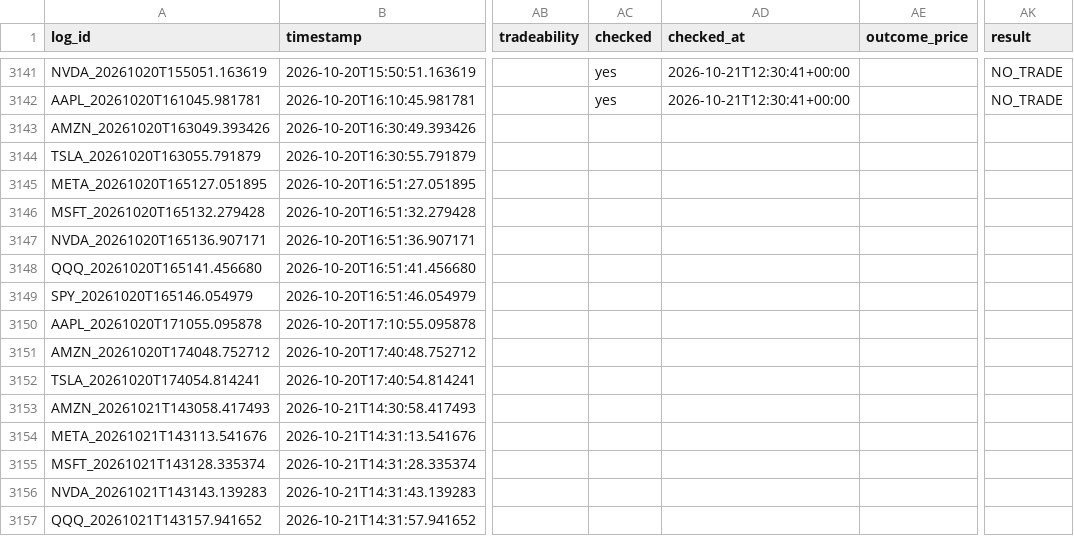
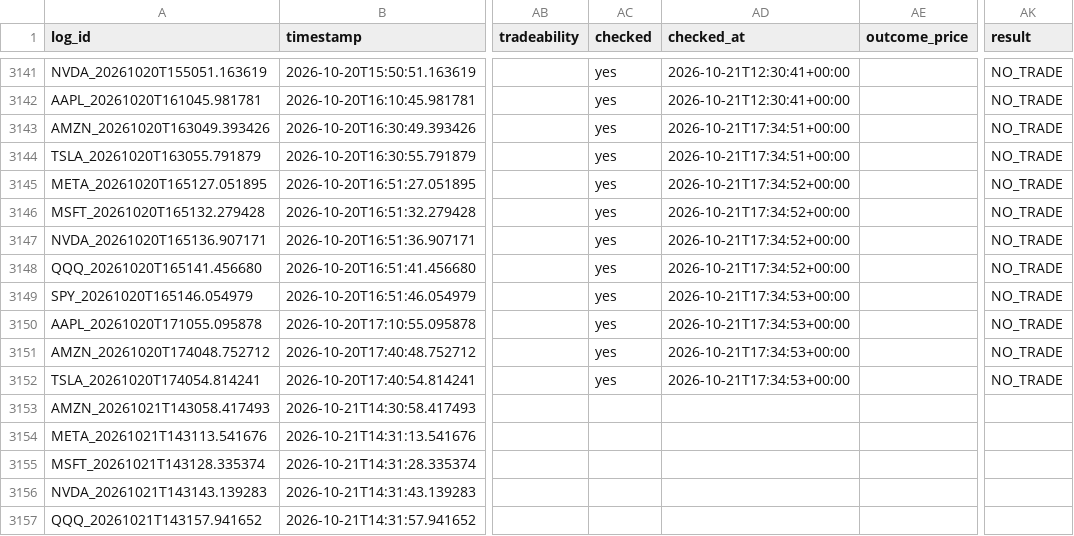
Before and after one commit to xel0irg/stock-ai-bot, a CSV file: backtest/signals_log.csv, drawn as a sheet; only a part is shown, gaps mark what is left out; the diff names each change by its address in the sheet, - before the commit and + after, or states it on an @@ line.

Commit message:
chore: update backtest outcomes [skip ci]

```diff
--- a/backtest/signals_log.csv
+++ b/backtest/signals_log.csv
-AC3143:AC3152 (checked): (empty)
+AC3143:AC3152 (checked): yes
-AD3143:AD3144 (checked_at): (empty)
+AD3143:AD3144 (checked_at): 2026-10-21T17:34:51+00:00
-AK3143:AK3152 (result): (empty)
+AK3143:AK3152 (result): NO_TRADE
-AD3145:AD3148 (checked_at): (empty)
+AD3145:AD3148 (checked_at): 2026-10-21T17:34:52+00:00
-AD3149:AD3152 (checked_at): (empty)
+AD3149:AD3152 (checked_at): 2026-10-21T17:34:53+00:00
```
